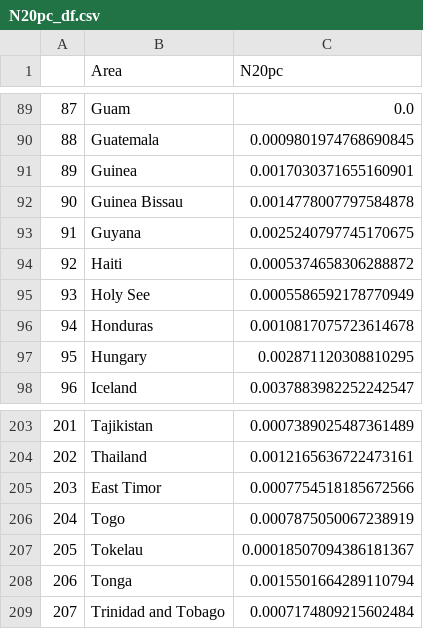
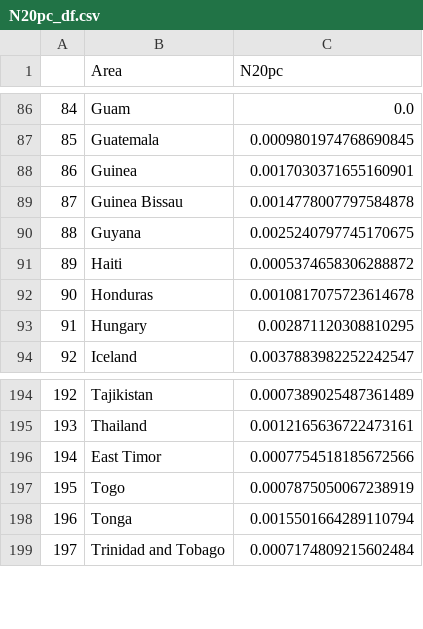
Before and after one commit to AdriPerse/climate-change, a CSV file: data/N20pc_df.csv, drawn as a sheet; only a part is shown, gaps mark what is left out; the diff covers the shown part only; the diff names each change by its address in the sheet, - before the commit and + after, or states it on an @@ line.

```diff
--- a/data/N20pc_df.csv
+++ b/data/N20pc_df.csv
@@ column A renumbered from row 46 down @@
-row 95: 93 | Holy See | 0.0005586592178770949
-row 207: 205 | Tokelau | 0.00018507094386181367
```
Also changed, not shown: 8 removed rows elsewhere in this file, data/CH4pc_df.csv, data/CO2pc_DF.csv, 8 other files.
